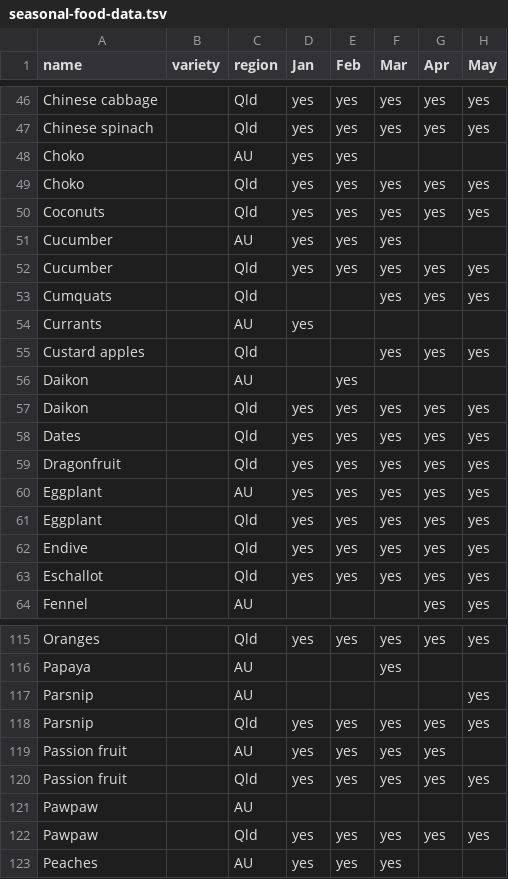
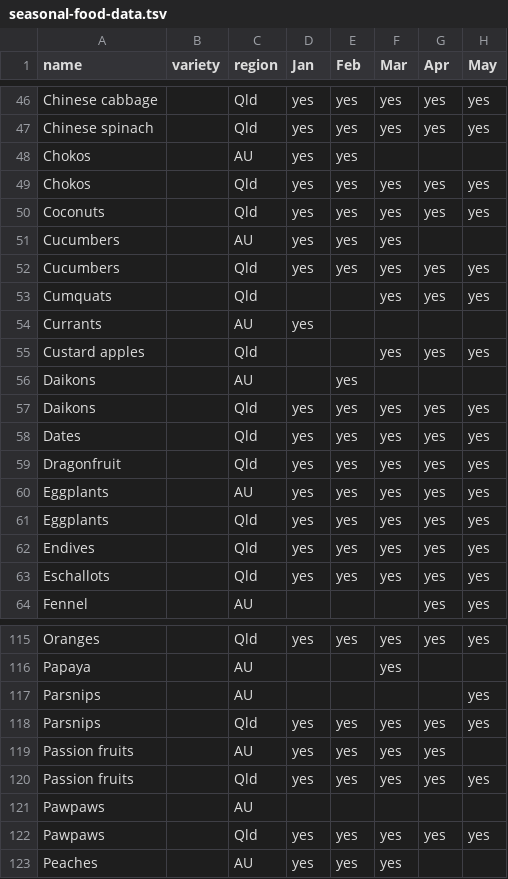
Before and after one commit to didoesdigital/growing, a TSV file: src/data/seasonal-food-data.tsv, drawn as a sheet; only a part is shown, gaps mark what is left out; the diff covers the shown part only; the diff names each change by its address in the sheet, - before the commit and + after, or states it on an @@ line.

Commit message:
Pluralise most of the foods
When discussing seasonality it makes more sense to talk about many
fruits and vegetables instead of just one

```diff
--- a/src/data/seasonal-food-data.tsv
+++ b/src/data/seasonal-food-data.tsv
-A48:A49 (name): Choko
+A48:A49 (name): Chokos
-A51:A52 (name): Cucumber
+A51:A52 (name): Cucumbers
-A56:A57 (name): Daikon
+A56:A57 (name): Daikons
-A60:A61 (name): Eggplant
+A60:A61 (name): Eggplants
-A62 (name): Endive
+A62 (name): Endives
-A63 (name): Eschallot
+A63 (name): Eschallots
-A117:A118 (name): Parsnip
+A117:A118 (name): Parsnips
-A119:A120 (name): Passion fruit
+A119:A120 (name): Passion fruits
-A121:A122 (name): Pawpaw
+A121:A122 (name): Pawpaws
```
Also changed, not shown: 46 edited cells elsewhere in this file, 1 other file.
